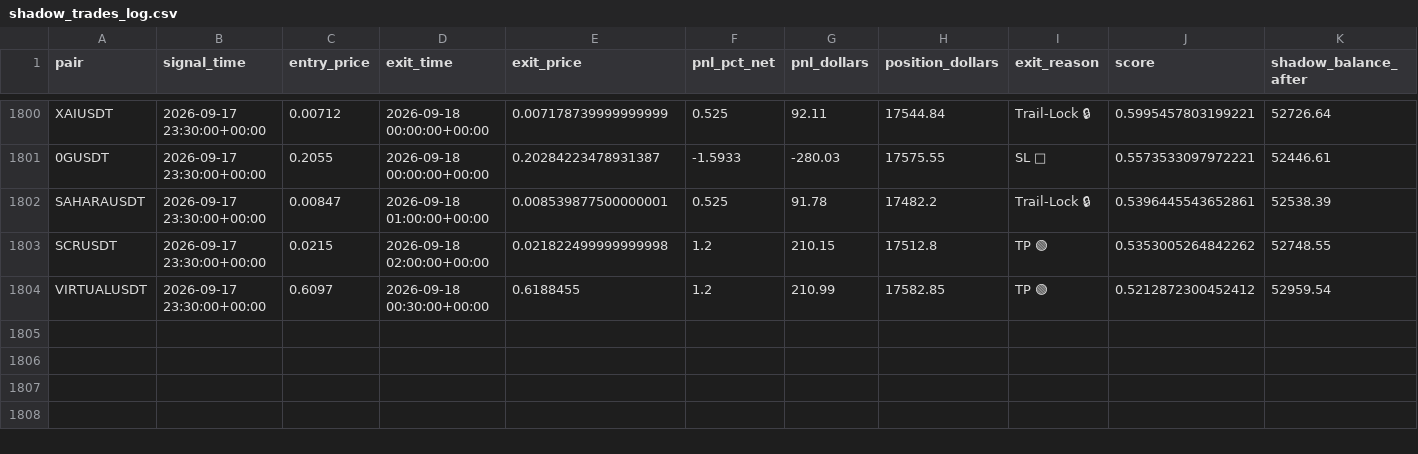
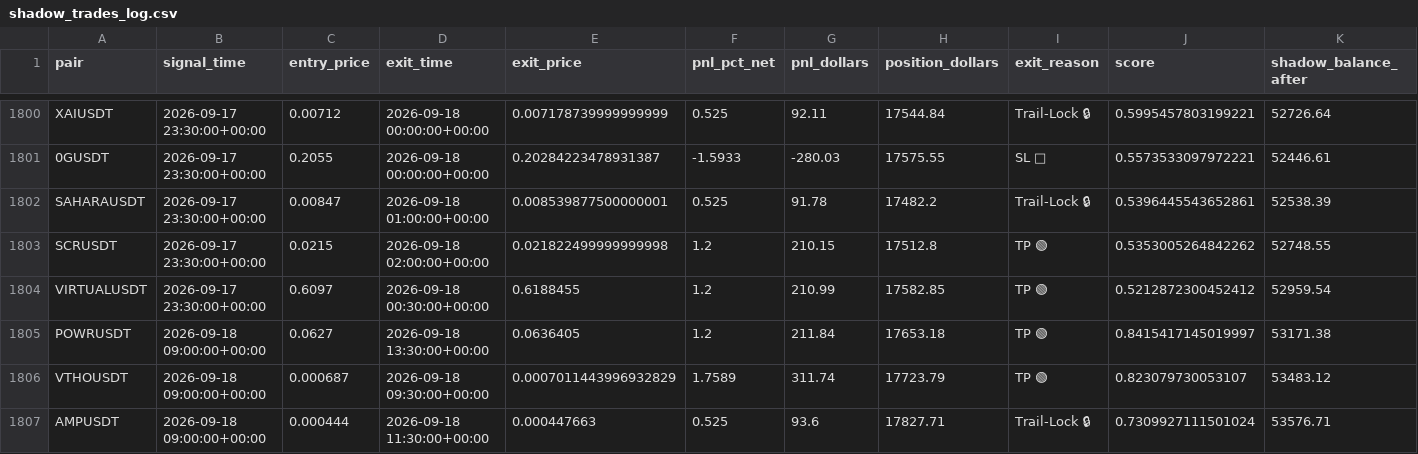
Before and after one commit to tlal1000666-ux/wurfect, a CSV file: shadow_trades_log.csv, drawn as a sheet; only a part is shown, gaps mark what is left out.

```diff
--- a/shadow_trades_log.csv
+++ b/shadow_trades_log.csv
@@ -1804 +1804,4 @@ SCRUSDT,2026-09-17 23:30:00+00:00,0.0215,2026-09-18 02:00:00+00:00,0.02182249999
 VIRTUALUSDT,2026-09-17 23:30:00+00:00,0.6097,2026-09-18 00:30:00+00:00,0.6188455,1.2,210.99,17582.85,TP 🟢,0.5212872300452412,52959.54
+POWRUSDT,2026-09-18 09:00:00+00:00,0.0627,2026-09-18 13:30:00+00:00,0.0636405,1.2,211.84,17653.18,TP 🟢,0.8415417145019997,53171.38
+VTHOUSDT,2026-09-18 09:00:00+00:00,0.000687,2026-09-18 09:30:00+00:00,0.0007011443996932829,1.7589,311.74,17723.79,TP 🟢,0.823079730053107,53483.12
+AMPUSDT,2026-09-18 09:00:00+00:00,0.000444,2026-09-18 11:30:00+00:00,0.000447663,0.525,93.6,17827.71,Trail-Lock 🔒,0.7309927111501024,53576.71
```
Also changed, not shown: trades_log.csv, 1 other file.
